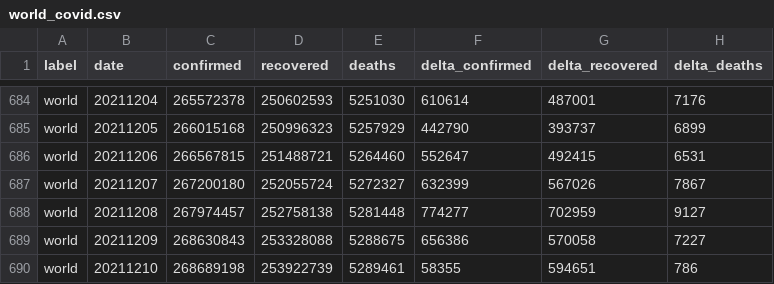
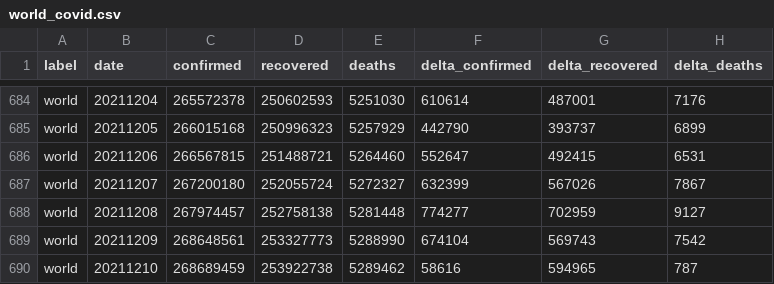
Before and after one commit to kirajano/corona-scrape-morgenpost, a CSV file: world_covid.csv, drawn as a sheet; only a part is shown, gaps mark what is left out.

```diff
--- a/world_covid.csv
+++ b/world_covid.csv
@@ -688,3 +688,3 @@ world,20211207,267200180,252055724,5272327,632399,567026,7867
 world,20211208,267974457,252758138,5281448,774277,702959,9127
-world,20211209,268630843,253328088,5288675,656386,570058,7227
-world,20211210,268689198,253922739,5289461,58355,594651,786
+world,20211209,268648561,253327773,5288990,674104,569743,7542
+world,20211210,268689459,253922738,5289462,58616,594965,787
```
Also changed, not shown: europe_covid.csv, germany_covid.csv.
